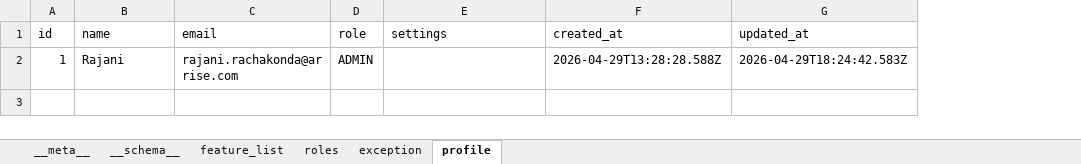
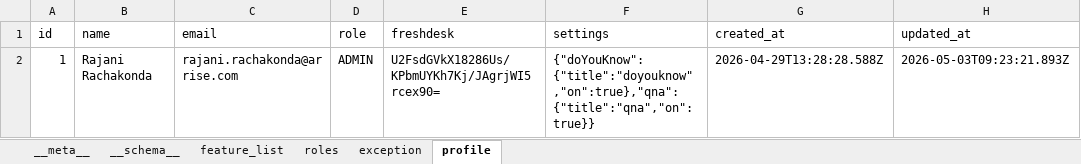
Before and after one commit to shirish-jaiswal/pp-pulse, an Excel workbook: db_storage/rbac.xlsx, sheet profile, drawn as a sheet; values as stored, in another font and other column widths than the file's, no borders; addresses are those after the commit; the diff names each change by its address in the sheet, - before the commit and + after, or states it on an @@ line.

```diff
--- a/db_storage/rbac.xlsx (sheet profile)
+++ b/db_storage/rbac.xlsx (sheet profile)
+column E (freshdesk), row 2: U2FsdGVkX18286Us/KPbmUYKh7Kj/JAgrjWI5rcex90=
-B2 (name): Rajani
+B2 (name): Rajani Rachakonda
-F2 (settings): (empty)
+F2 (settings): {"doYouKnow":{"title":"doyouknow","on":true},"qna":{"title":"qna","on":true}}
-H2 (updated_at): 2026-04-29T18:24:42.583Z
+H2 (updated_at): 2026-05-03T09:23:21.893Z
```
Also changed, not shown: sheet feature_list, sheet __schema__, db_storage/knowledge_base.xlsx, 47 other files.
